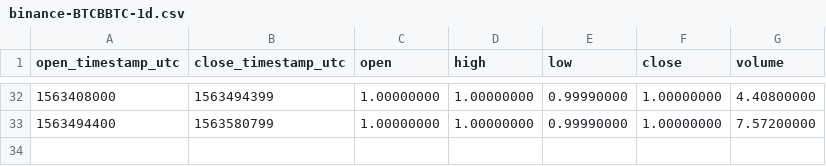
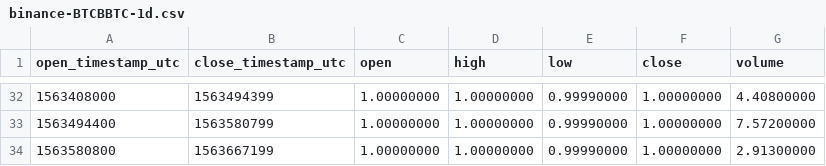
Before and after one commit to cryptobigbro/binance-BTCBBTC, a CSV file: binance-BTCBBTC-1d.csv, drawn as a sheet; only a part is shown, gaps mark what is left out.

```diff
--- a/binance-BTCBBTC-1d.csv
+++ b/binance-BTCBBTC-1d.csv
@@ -33 +33,2 @@ open_timestamp_utc,close_timestamp_utc,open,high,low,close,volume
 1563494400,1563580799,1.00000000,1.00000000,0.99990000,1.00000000,7.57200000
+1563580800,1563667199,1.00000000,1.00000000,0.99990000,1.00000000,2.91300000
```
Also changed, not shown: binance-BTCBBTC-1h.csv, 1 other file.
